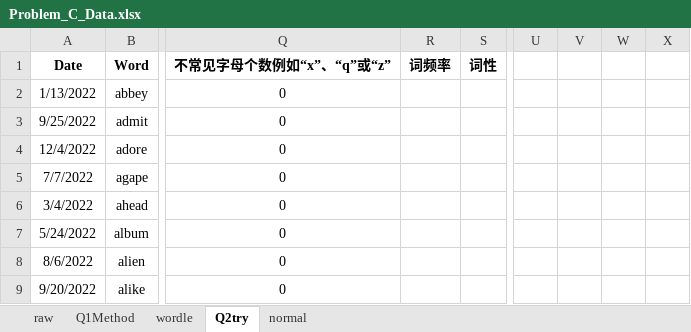
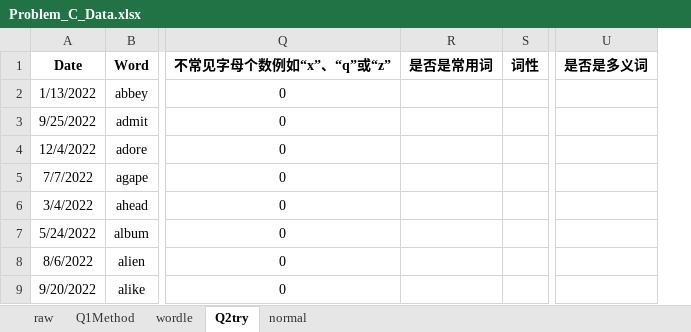
Before and after one commit to Wiederholung/MCM-C-2023, an Excel workbook: data/Problem_C_Data.xlsx, sheet Q2try, drawn as a sheet; only a part is shown, gaps mark what is left out; values as stored, in another font and other column widths than the file's, no borders; removed rows and columns are numbered as before the commit, all else as after; the diff names each change by its address in the sheet, - before the commit and + after, or states it on an @@ line.

```diff
--- a/data/Problem_C_Data.xlsx (sheet Q2try)
+++ b/data/Problem_C_Data.xlsx (sheet Q2try)
-column R (词频率), empty
+column R (是否是常用词), empty
-column U, empty
-column V, empty
-column W, empty
-column X, empty
+column U (是否是多义词), empty
```
Also changed, not shown: sheet raw, formulas that keep their value, 3 other files.
